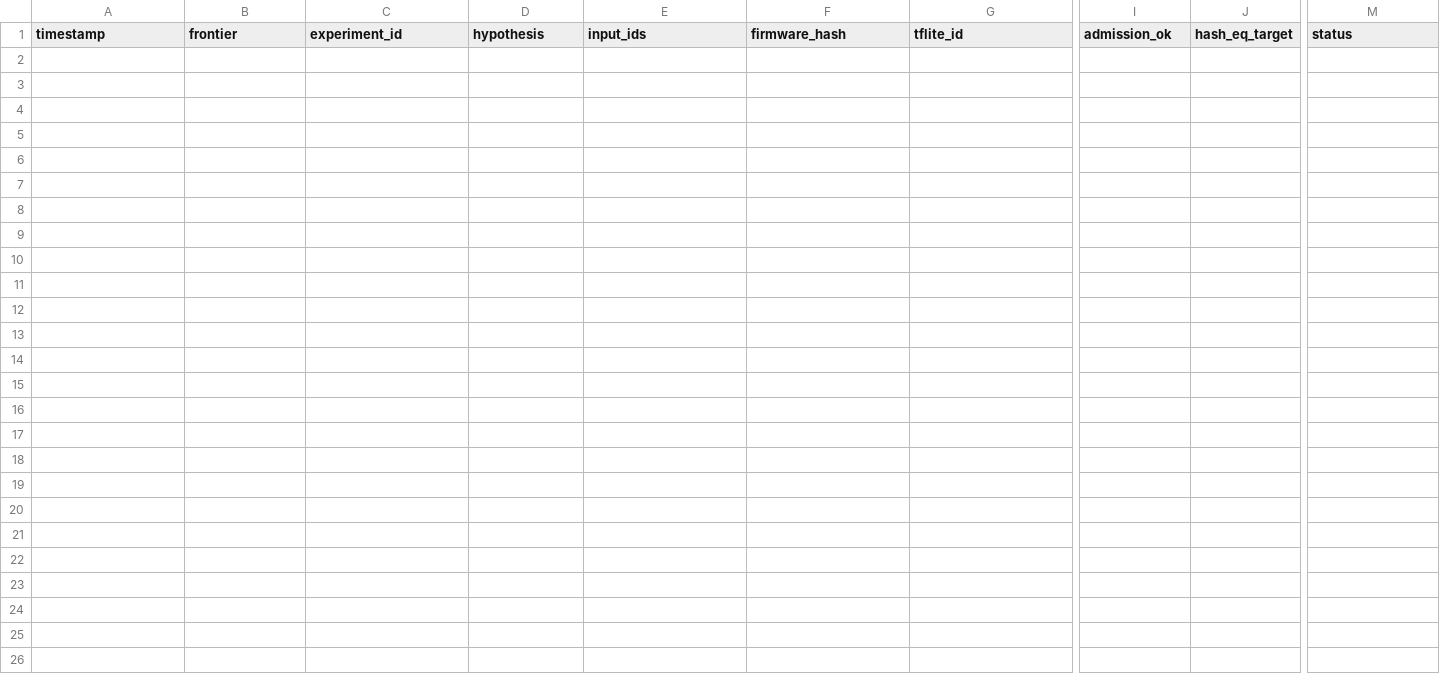
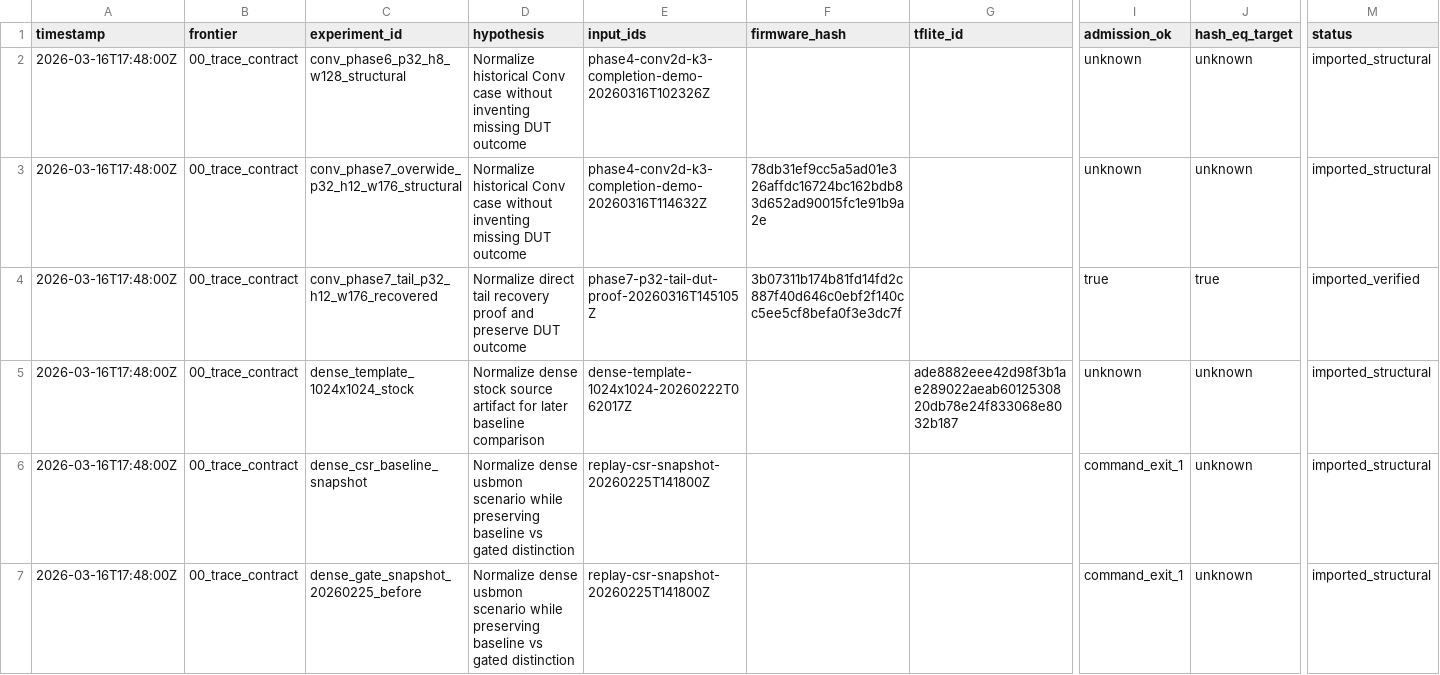
Before and after one commit to RingCanary/coral-usb-oxidized, a TSV file: captures/contract_ledger.tsv, drawn as a sheet; only a part is shown, gaps mark what is left out; rows hold the shown columns only; the diff names each change by its address in the sheet, - before the commit and + after, or states it on an @@ line.

```diff
--- a/captures/contract_ledger.tsv
+++ b/captures/contract_ledger.tsv
+row 2: 2026-03-16T17:48:00Z | 00_trace_contract | conv_phase6_p32_h8_w128_structural | Normalize historical Conv case without inventing missing DUT outcome | phase4-conv2d-k3-completion-demo-20260316T102326Z |  |  | unknown | unknown | imported_structural
+row 3: 2026-03-16T17:48:00Z | 00_trace_contract | conv_phase7_overwide_p32_h12_w176_structural | Normalize historical Conv case without inventing missing DUT outcome | phase4-conv2d-k3-completion-demo-20260316T114632Z | 78db31ef9cc5a5ad01e326affdc16724bc162bdb83d652ad90015fc1e91b9a2e |  | unknown | unknown | imported_structural
+row 4: 2026-03-16T17:48:00Z | 00_trace_contract | conv_phase7_tail_p32_h12_w176_recovered | Normalize direct tail recovery proof and preserve DUT outcome | phase7-p32-tail-dut-proof-20260316T145105Z | 3b07311b174b81fd14fd2c887f40d646c0ebf2f140cc5ee5cf8befa0f3e3dc7f |  | true | true | imported_verified
+row 5: 2026-03-16T17:48:00Z | 00_trace_contract | dense_template_1024x1024_stock | Normalize dense stock source artifact for later baseline comparison | dense-template-1024x1024-20260222T062017Z |  | ade8882eee42d98f3b1ae289022aeab6012530820db78e24f833068e8032b187 | unknown | unknown | imported_structural
+row 6: 2026-03-16T17:48:00Z | 00_trace_contract | dense_csr_baseline_snapshot | Normalize dense usbmon scenario while preserving baseline vs gated distinction | replay-csr-snapshot-20260225T141800Z |  |  | command_exit_1 | unknown | imported_structural
+row 7: 2026-03-16T17:48:00Z | 00_trace_contract | dense_gate_snapshot_20260225_before | Normalize dense usbmon scenario while preserving baseline vs gated distinction | replay-csr-snapshot-20260225T141800Z |  |  | command_exit_1 | unknown | imported_structural
```
Also changed, not shown: captures/index.tsv, 33 other files.
